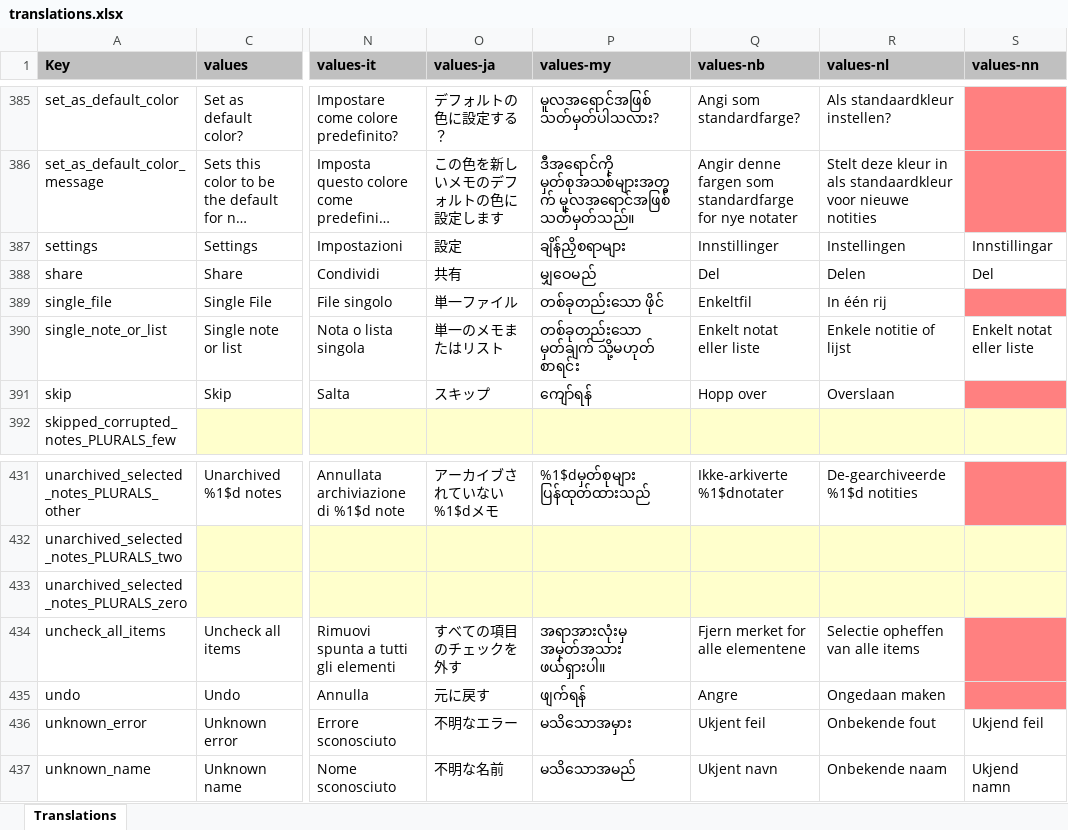
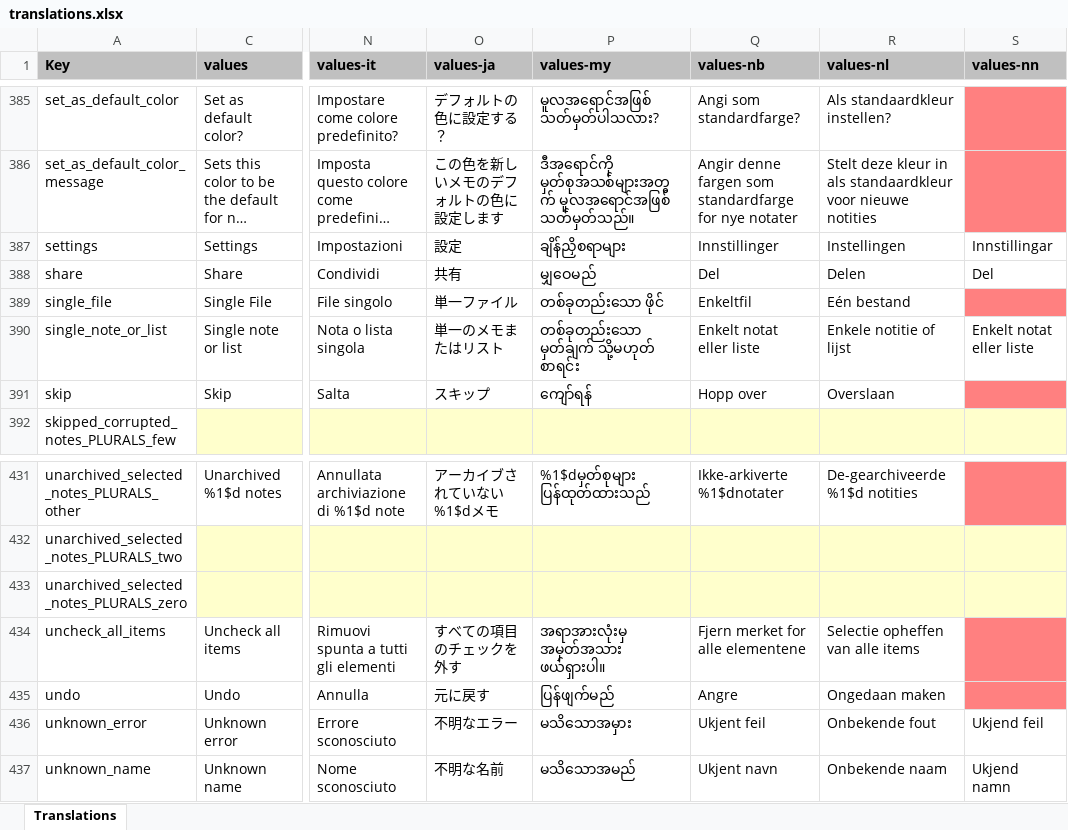
Before and after one commit to Crustack/NotallyX, an Excel workbook: app/translations.xlsx, sheet Translations, drawn as a sheet; only a part is shown, gaps mark what is left out; long unchanged cells end in …; values as stored, in another font and other column widths than the file's, no borders; charts and pictures not drawn; the diff covers the shown part only; the diff names each change by its address in the sheet, - before the commit and + after, or states it on an @@ line.

```diff
--- a/app/translations.xlsx (sheet Translations)
+++ b/app/translations.xlsx (sheet Translations)
-R389 (values-nl): In één rij
+R389 (values-nl): Eén bestand
-P435 (values-my): ဖျက်ရန်
+P435 (values-my): ပြန်ဖျက်မည်
```
Also changed, not shown: 61 edited cells elsewhere in this sheet, 7 other files.
